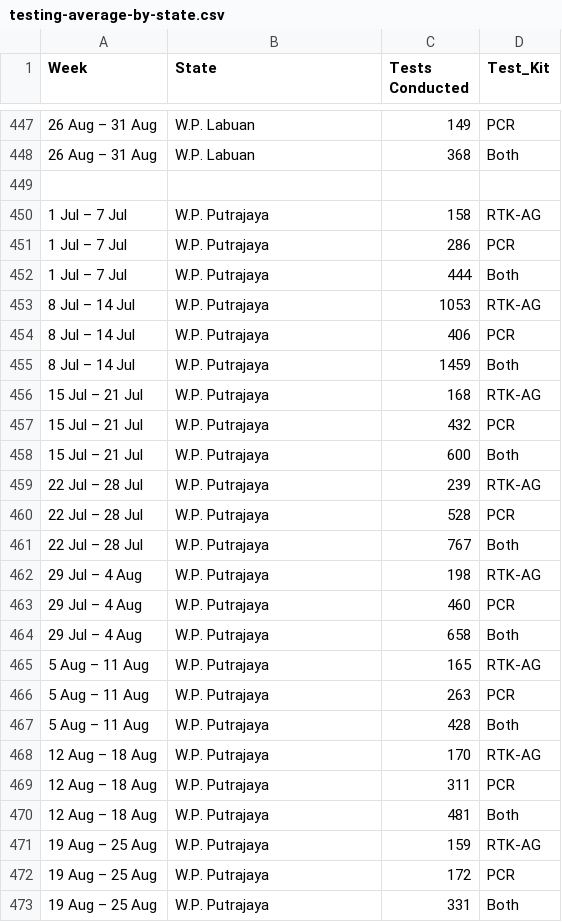
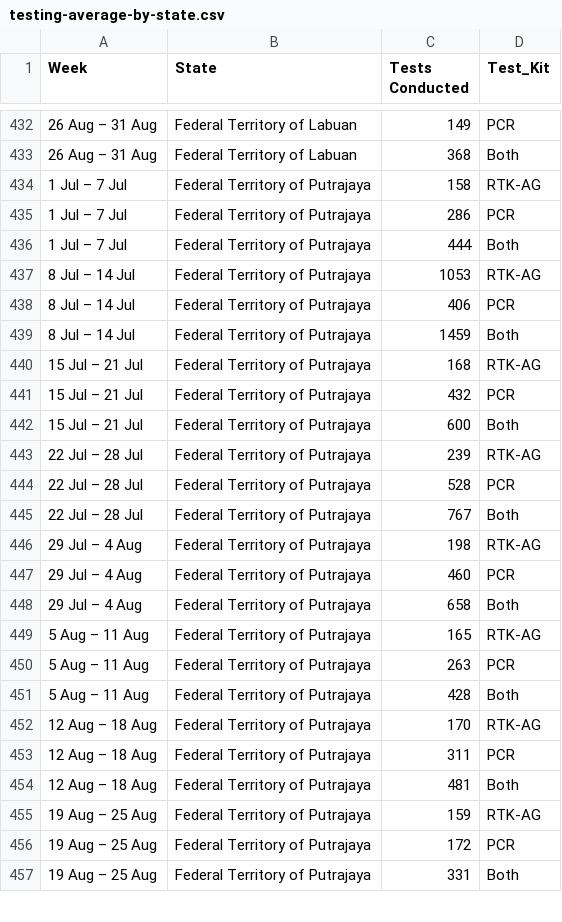
Before and after one commit to joshuajong1/data-visualisation-2, a CSV file: data/testing-average-by-state.csv, drawn as a sheet; only a part is shown, gaps mark what is left out; the diff covers the shown part only.

```diff
--- a/data/testing-average-by-state.csv
+++ b/data/testing-average-by-state.csv
@@ -447,27 +432,26 @@ Week,State,Tests Conducted,Test_Kit
-26 Aug – 31 Aug,W.P. Labuan,149,PCR
-26 Aug – 31 Aug,W.P. Labuan,368,Both
-,,,
-1 Jul – 7 Jul,W.P. Putrajaya,158,RTK-AG
-1 Jul – 7 Jul,W.P. Putrajaya,286,PCR
-1 Jul – 7 Jul,W.P. Putrajaya,444,Both
-8 Jul – 14 Jul,W.P. Putrajaya,1053,RTK-AG
-8 Jul – 14 Jul,W.P. Putrajaya,406,PCR
-8 Jul – 14 Jul,W.P. Putrajaya,1459,Both
-15 Jul – 21 Jul,W.P. Putrajaya,168,RTK-AG
-15 Jul – 21 Jul,W.P. Putrajaya,432,PCR
-15 Jul – 21 Jul,W.P. Putrajaya,600,Both
-22 Jul – 28 Jul,W.P. Putrajaya,239,RTK-AG
-22 Jul – 28 Jul,W.P. Putrajaya,528,PCR
-22 Jul – 28 Jul,W.P. Putrajaya,767,Both
-29 Jul – 4 Aug,W.P. Putrajaya,198,RTK-AG
-29 Jul – 4 Aug,W.P. Putrajaya,460,PCR
-29 Jul – 4 Aug,W.P. Putrajaya,658,Both
-5 Aug – 11 Aug,W.P. Putrajaya,165,RTK-AG
-5 Aug – 11 Aug,W.P. Putrajaya,263,PCR
-5 Aug – 11 Aug,W.P. Putrajaya,428,Both
-12 Aug – 18 Aug,W.P. Putrajaya,170,RTK-AG
-12 Aug – 18 Aug,W.P. Putrajaya,311,PCR
-12 Aug – 18 Aug,W.P. Putrajaya,481,Both
-19 Aug – 25 Aug,W.P. Putrajaya,159,RTK-AG
-19 Aug – 25 Aug,W.P. Putrajaya,172,PCR
-19 Aug – 25 Aug,W.P. Putrajaya,331,Both
+26 Aug – 31 Aug,Federal Territory of Labuan,149,PCR
+26 Aug – 31 Aug,Federal Territory of Labuan,368,Both
+1 Jul – 7 Jul,Federal Territory of Putrajaya,158,RTK-AG
+1 Jul – 7 Jul,Federal Territory of Putrajaya,286,PCR
+1 Jul – 7 Jul,Federal Territory of Putrajaya,444,Both
+8 Jul – 14 Jul,Federal Territory of Putrajaya,1053,RTK-AG
+8 Jul – 14 Jul,Federal Territory of Putrajaya,406,PCR
+8 Jul – 14 Jul,Federal Territory of Putrajaya,1459,Both
+15 Jul – 21 Jul,Federal Territory of Putrajaya,168,RTK-AG
+15 Jul – 21 Jul,Federal Territory of Putrajaya,432,PCR
+15 Jul – 21 Jul,Federal Territory of Putrajaya,600,Both
+22 Jul – 28 Jul,Federal Territory of Putrajaya,239,RTK-AG
+22 Jul – 28 Jul,Federal Territory of Putrajaya,528,PCR
+22 Jul – 28 Jul,Federal Territory of Putrajaya,767,Both
+29 Jul – 4 Aug,Federal Territory of Putrajaya,198,RTK-AG
+29 Jul – 4 Aug,Federal Territory of Putrajaya,460,PCR
+29 Jul – 4 Aug,Federal Territory of Putrajaya,658,Both
+5 Aug – 11 Aug,Federal Territory of Putrajaya,165,RTK-AG
+5 Aug – 11 Aug,Federal Territory of Putrajaya,263,PCR
+5 Aug – 11 Aug,Federal Territory of Putrajaya,428,Both
+12 Aug – 18 Aug,Federal Territory of Putrajaya,170,RTK-AG
+12 Aug – 18 Aug,Federal Territory of Putrajaya,311,PCR
+12 Aug – 18 Aug,Federal Territory of Putrajaya,481,Both
+19 Aug – 25 Aug,Federal Territory of Putrajaya,159,RTK-AG
+19 Aug – 25 Aug,Federal Territory of Putrajaya,172,PCR
+19 Aug – 25 Aug,Federal Territory of Putrajaya,331,Both
```
Also changed, not shown: 15 removed rows, 26 moved rows and 59 edited cells elsewhere in this file, 12 other files.
